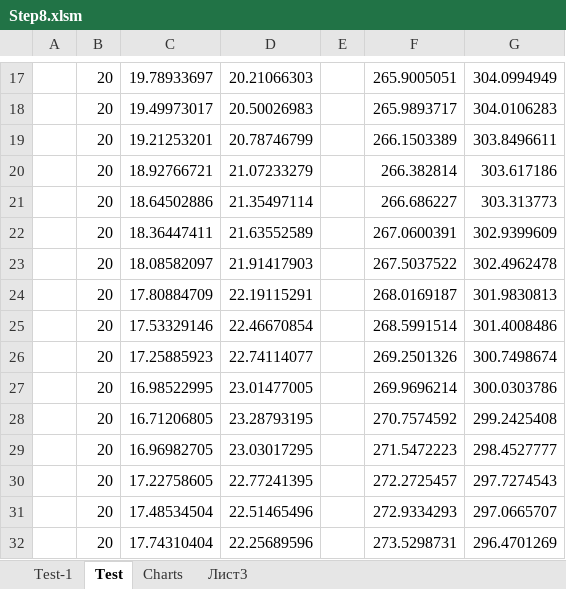
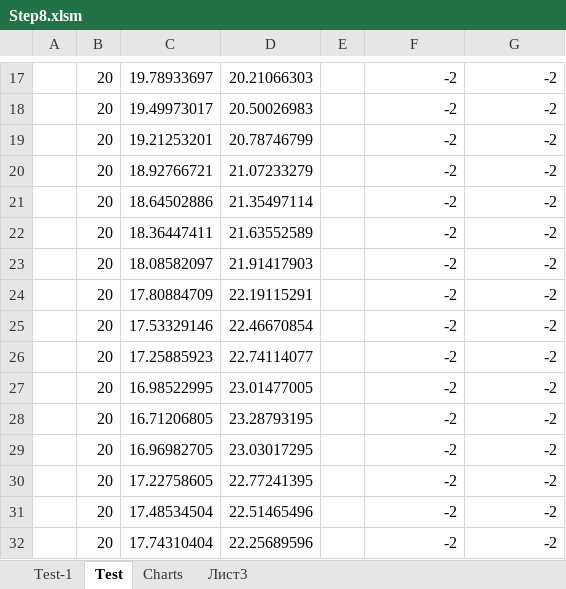
Before and after one commit to Rakhmanov-Sergey/Step, an Excel workbook: Step8.xlsm, sheet Test, drawn as a sheet; only a part is shown, gaps mark what is left out; values as stored, in another font and other column widths than the file's, no borders; the diff covers the shown part only; the diff names each change by its address in the sheet, - before the commit and + after, or states it on an @@ line.

```diff
--- a/Step8.xlsm (sheet Test)
+++ b/Step8.xlsm (sheet Test)
-F17: 265.9005051
+F17: -2
-G17: 304.0994949
+G17: -2
-F18: 265.9893717
+F18: -2
-G18: 304.0106283
+G18: -2
-F19: 266.1503389
+F19: -2
-G19: 303.8496611
+G19: -2
-F20: 266.382814
+F20: -2
-G20: 303.617186
+G20: -2
-F21: 266.686227
+F21: -2
-G21: 303.313773
+G21: -2
-F22: 267.0600391
+F22: -2
-G22: 302.9399609
+G22: -2
-F23: 267.5037522
+F23: -2
-G23: 302.4962478
+G23: -2
-F24: 268.0169187
+F24: -2
-G24: 301.9830813
+G24: -2
-F25: 268.5991514
+F25: -2
-G25: 301.4008486
+G25: -2
-F26: 269.2501326
+F26: -2
-G26: 300.7498674
+G26: -2
-F27: 269.9696214
+F27: -2
-G27: 300.0303786
+G27: -2
-F28: 270.7574592
+F28: -2
-G28: 299.2425408
+G28: -2
-F29: 271.5472223
+F29: -2
-G29: 298.4527777
+G29: -2
-F30: 272.2725457
+F30: -2
-G30: 297.7274543
+G30: -2
-F31: 272.9334293
+F31: -2
-G31: 297.0665707
+G31: -2
-F32: 273.5298731
+F32: -2
-G32: 296.4701269
+G32: -2
```
Also changed, not shown: 90 edited cells elsewhere in this sheet, charts or pictures.
